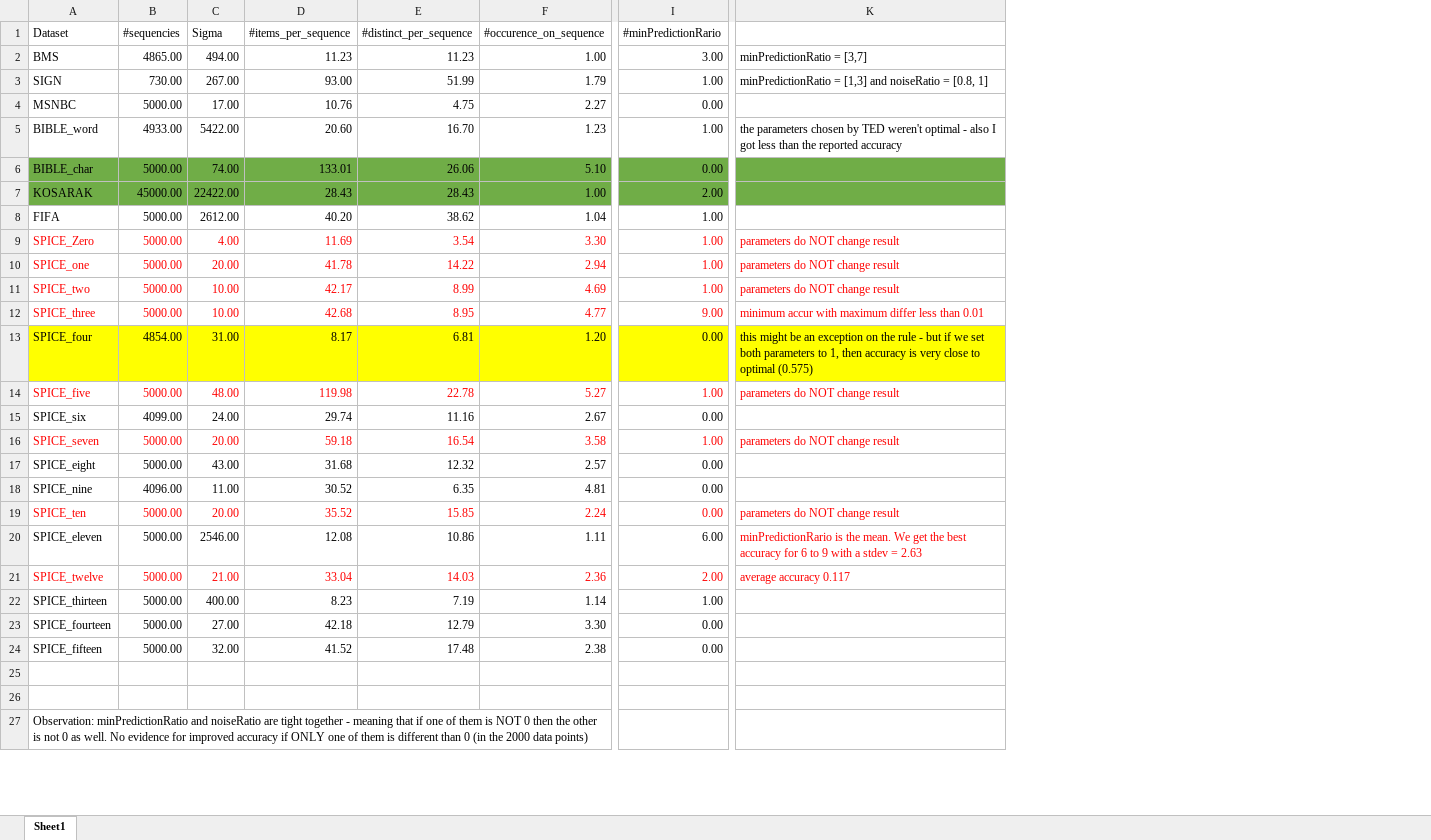
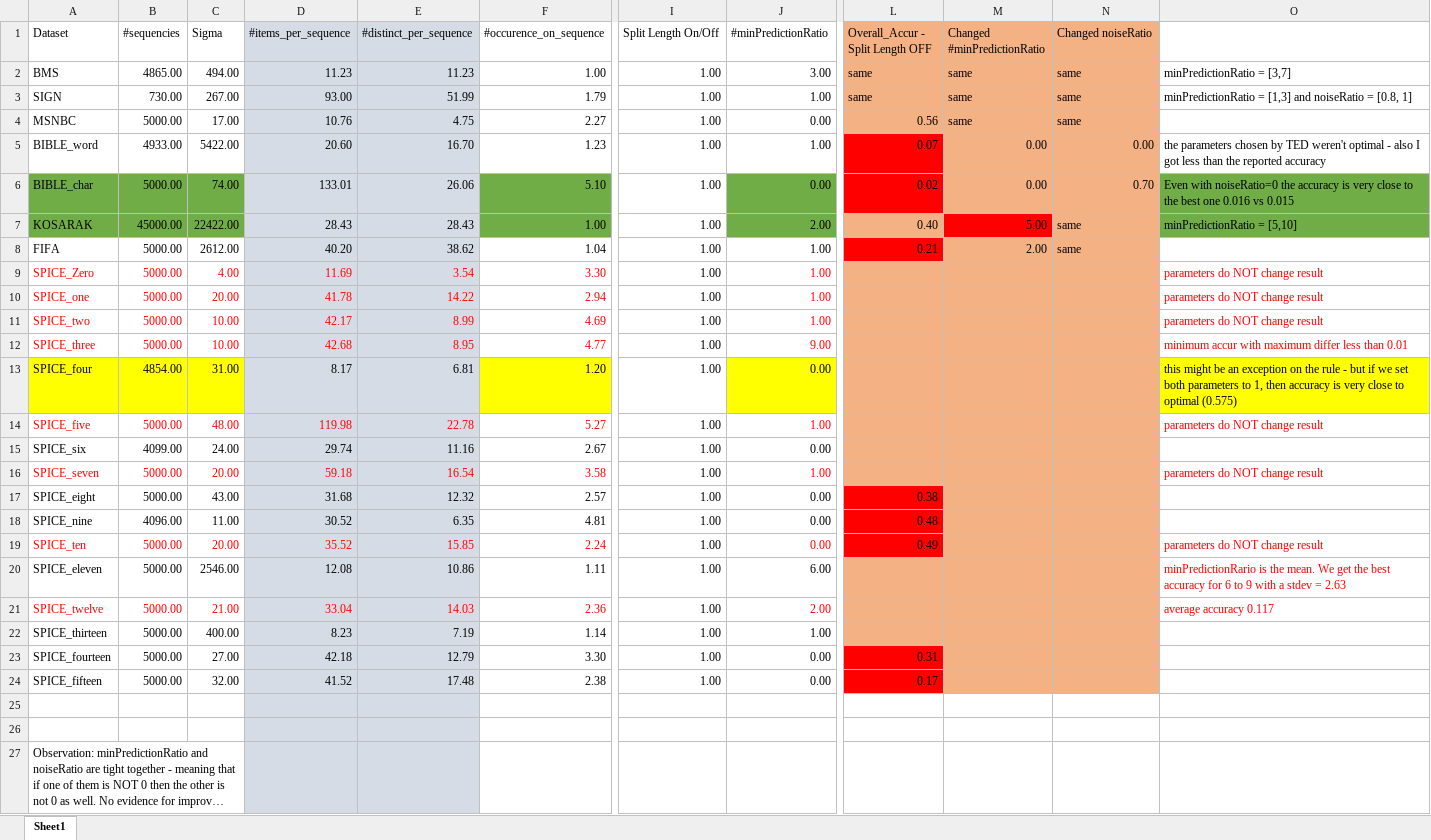
Before and after one commit to rafkt/Predictors_tests, an Excel workbook: executions-best-parameters.xlsx, sheet Sheet1, drawn as a sheet; only a part is shown, gaps mark what is left out; long unchanged cells end in …; values as stored, in another font and other column widths than the file's, no borders; addresses are those after the commit; the diff covers the shown part only; the diff names each change by its address in the sheet, - before the commit and + after, or states it on an @@ line.

Commit message:
Studying whether splitlength helps or not

```diff
--- a/executions-best-parameters.xlsx (sheet Sheet1)
+++ b/executions-best-parameters.xlsx (sheet Sheet1)
+column I (Split Length On/Off), rows 2-24: all 1.00
+column L (Overall_Accur - Split Length OFF), rows 2-24: same | same | 0.56 | 0.07 | 0.02 | 0.40 | 0.21 |  |  |  |  |  |  |  |  | 0.38 | 0.48 | 0.49 |  |  |  | 0.31 | 0.17
+column M (Changed #minPredictionRatio), rows 2-8: same | same | same | 0.00 | 0.00 | 5.00 | 2.00
+column N (Changed noiseRatio), rows 2-8: same | same | same | 0.00 | 0.70 | same | same
-D1:E5 fill: none
+D1:E5 fill: #D6DCE5
-J1: #minPredictionRario
+J1: #minPredictionRatio
-D6:E7 fill: #70AD47
+D6:E7 fill: #D6DCE5
-O6: (empty)
+O6: Even with noiseRatio=0 the accuracy is very close to the best one 0.016 vs 0.015
-O7: (empty)
+O7: minPredictionRatio = [5,10]
-D8:E12 fill: none
+D8:E12 fill: #D6DCE5
-D13:E13 fill: #FFFF00
+D13:E13 fill: #D6DCE5
-D14:E27 fill: none
+D14:E27 fill: #D6DCE5
```
Also changed, not shown: cell formats elsewhere in this sheet, 1 other file.
